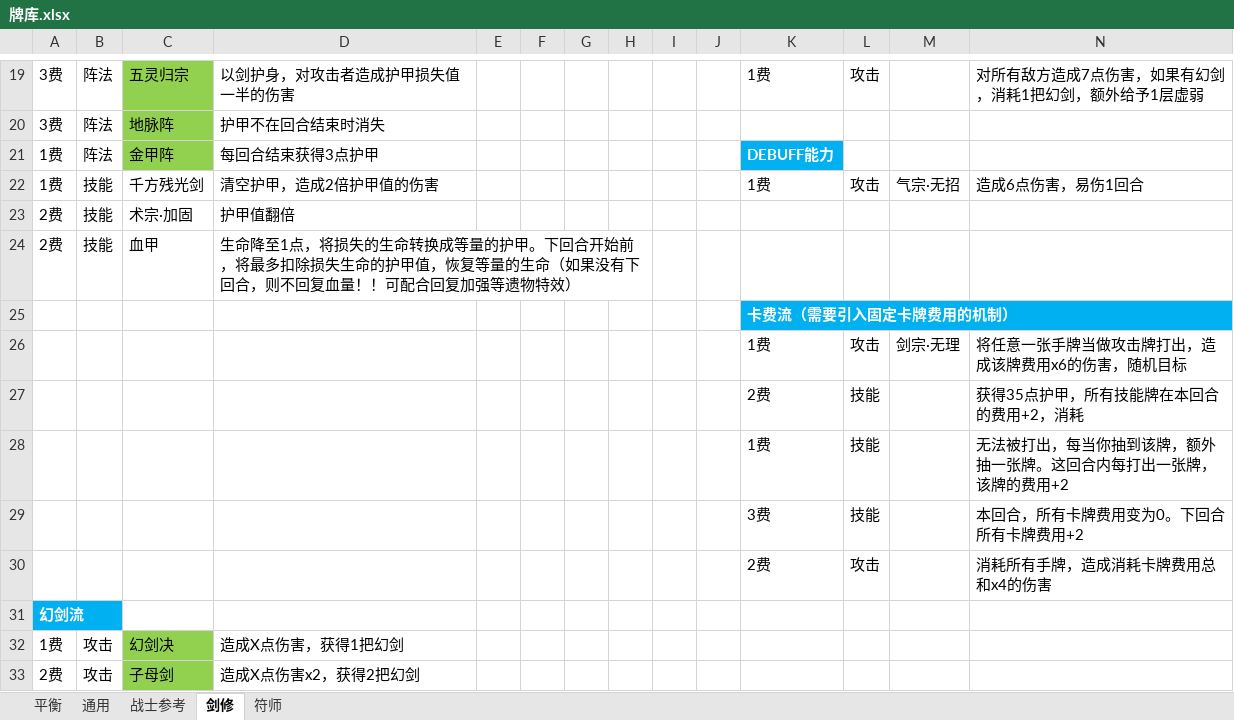
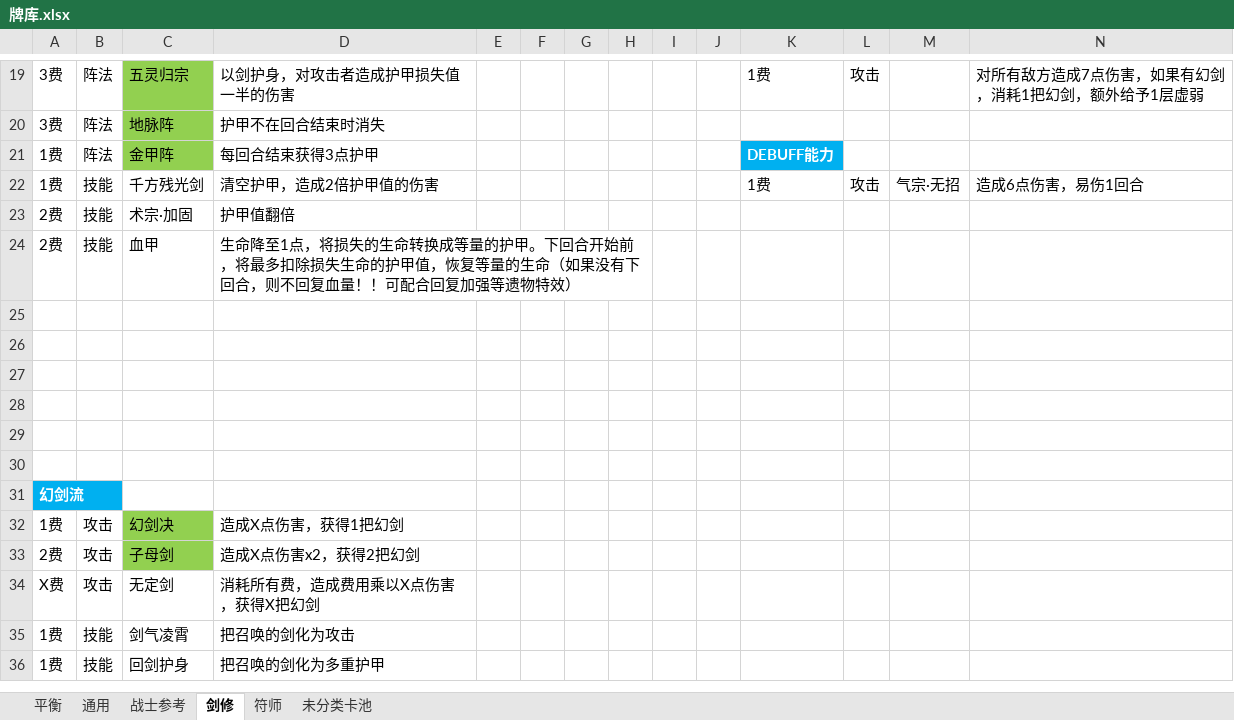
Before and after one commit to tiance7/CardDoc, an Excel workbook: doc/牌库.xlsx, sheet 剑修, drawn as a sheet; only a part is shown, gaps mark what is left out; the shorter side is filled out with more unchanged rows; values as stored, in another font and other column widths than the file's, no borders; the diff names each change by its address in the sheet, - before the commit and + after, or states it on an @@ line.

```diff
--- a/doc/牌库.xlsx (sheet 剑修)
+++ b/doc/牌库.xlsx (sheet 剑修)
+sheet tab: 未分类卡池
-K25: 卡费流（需要引入固定卡牌费用的机制）
+K25: (empty)
-K25 fill: #00B0F0
+K25 fill: none
-K25:N25 merged
-row 26:  |  |  |  |  |  |  |  |  |  | 1费 | 攻击 | 剑宗·无理 | 将任意一张手牌当做攻击牌打出，造成该牌费用x6的伤害，随机目标
+row 26: (empty)
-row 27:  |  |  |  |  |  |  |  |  |  | 2费 | 技能 |  | 获得35点护甲，所有技能牌在本回合的费用+2，消耗
+row 27: (empty)
-row 28:  |  |  |  |  |  |  |  |  |  | 1费 | 技能 |  | 无法被打出，每当你抽到该牌，额外抽一张牌。这回合内每打出一张牌，该牌的费用+2
+row 28: (empty)
-row 29:  |  |  |  |  |  |  |  |  |  | 3费 | 技能 |  | 本回合，所有卡牌费用变为0。下回合所有卡牌费用+2
+row 29: (empty)
-row 30:  |  |  |  |  |  |  |  |  |  | 2费 | 攻击 |  | 消耗所有手牌，造成消耗卡牌费用总和x4的伤害
+row 30: (empty)
```
